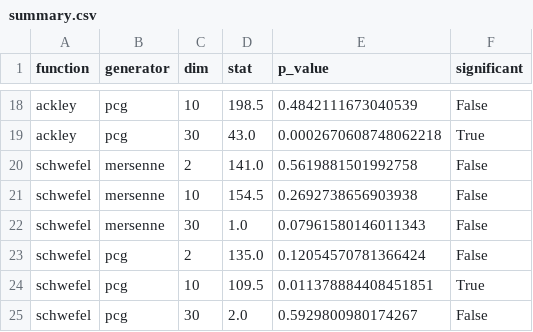
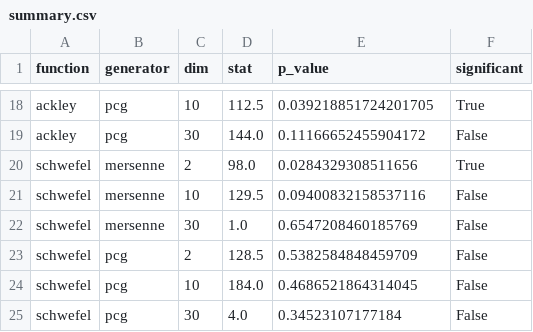
Before and after one commit to jakubbebacz/amhe-projekt, a CSV file: data/summary.csv, drawn as a sheet; only a part is shown, gaps mark what is left out; the diff covers the shown part only; the diff names each change by its address in the sheet, - before the commit and + after, or states it on an @@ line.

```diff
--- a/data/summary.csv
+++ b/data/summary.csv
-D18 (stat): 198.5
+D18 (stat): 112.5
-E18 (p_value): 0.4842111673040539
+E18 (p_value): 0.039218851724201705
-F18 (significant): False
+F18 (significant): True
-D19 (stat): 43.0
+D19 (stat): 144.0
-E19 (p_value): 0.0002670608748062218
+E19 (p_value): 0.11166652455904172
-F19 (significant): True
+F19 (significant): False
-D20 (stat): 141.0
+D20 (stat): 98.0
-E20 (p_value): 0.5619881501992758
+E20 (p_value): 0.0284329308511656
-F20 (significant): False
+F20 (significant): True
-D21 (stat): 154.5
+D21 (stat): 129.5
-E21 (p_value): 0.2692738656903938
+E21 (p_value): 0.09400832158537116
-E22 (p_value): 0.07961580146011343
+E22 (p_value): 0.6547208460185769
-D23 (stat): 135.0
+D23 (stat): 128.5
-E23 (p_value): 0.12054570781366424
+E23 (p_value): 0.5382584848459709
-D24 (stat): 109.5
+D24 (stat): 184.0
-E24 (p_value): 0.011378884408451851
+E24 (p_value): 0.4686521864314045
-F24 (significant): True
+F24 (significant): False
-D25 (stat): 2.0
+D25 (stat): 4.0
-E25 (p_value): 0.5929800980174267
+E25 (p_value): 0.34523107177184
```
Also changed, not shown: 30 edited cells elsewhere in this file, 8 other files.
